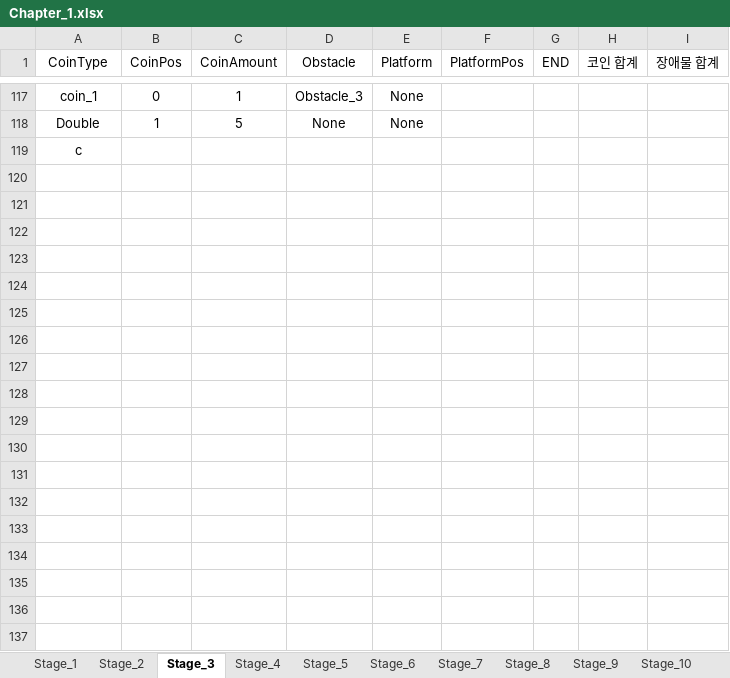
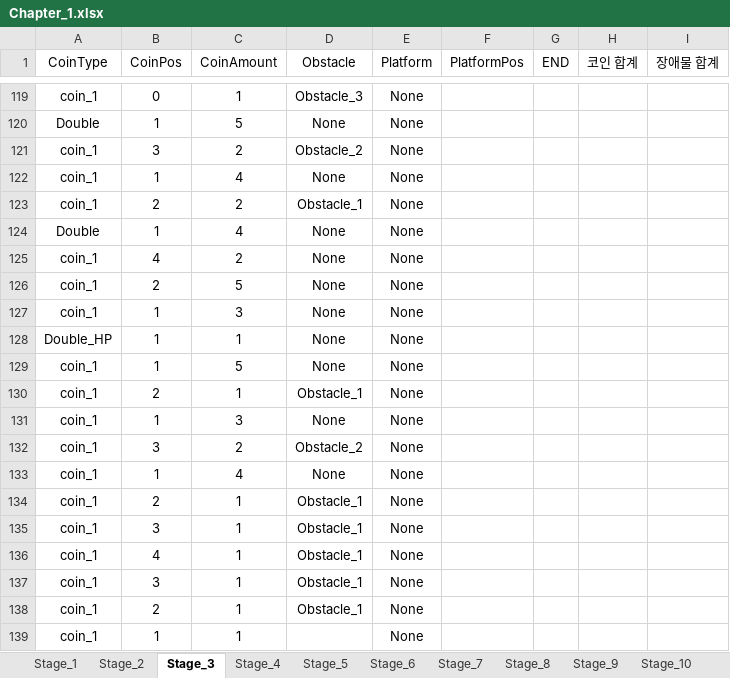
Before and after one commit to 576rick1412/Project_Run-Game-Production, an Excel workbook: Assets/Excel/Map/Chapter_1/Chapter_1.xlsx, sheet Stage_3, drawn as a sheet; only a part is shown, gaps mark what is left out; values as stored, in another font and other column widths than the file's, no borders; removed rows and columns are numbered as before the commit, all else as after; the diff covers the shown part only; the diff names each change by its address in the sheet, - before the commit and + after, or states it on an @@ line.

```diff
--- a/Assets/Excel/Map/Chapter_1/Chapter_1.xlsx (sheet Stage_3)
+++ b/Assets/Excel/Map/Chapter_1/Chapter_1.xlsx (sheet Stage_3)
-row 119: c
+row 121: coin_1 | 3 | 2 | Obstacle_2 | None
+row 122: coin_1 | 1 | 4 | None | None
+row 123: coin_1 | 2 | 2 | Obstacle_1 | None
+row 124: Double | 1 | 4 | None | None
+row 125: coin_1 | 4 | 2 | None | None
+row 126: coin_1 | 2 | 5 | None | None
+row 127: coin_1 | 1 | 3 | None | None
+row 128: Double_HP | 1 | 1 | None | None
+row 129: coin_1 | 1 | 5 | None | None
+row 130: coin_1 | 2 | 1 | Obstacle_1 | None
+row 131: coin_1 | 1 | 3 | None | None
+row 132: coin_1 | 3 | 2 | Obstacle_2 | None
+row 133: coin_1 | 1 | 4 | None | None
+row 134: coin_1 | 2 | 1 | Obstacle_1 | None
+row 135: coin_1 | 3 | 1 | Obstacle_1 | None
+row 136: coin_1 | 4 | 1 | Obstacle_1 | None
+row 137: coin_1 | 3 | 1 | Obstacle_1 | None
+row 138: coin_1 | 2 | 1 | Obstacle_1 | None
+row 139: coin_1 | 1 | 1 |  | None
```
Also changed, not shown: 51 added rows, 1 moved row and 6 edited cells elsewhere in this sheet, 10 other files.
